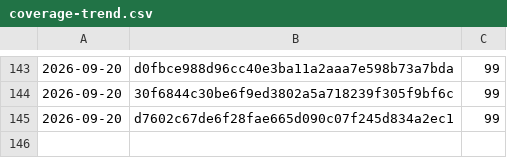
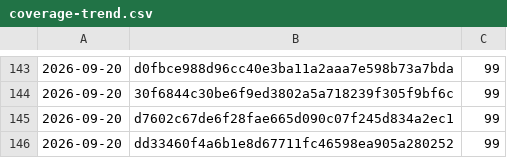
Before and after one commit to Danathar/atomic-image-builder, a CSV file: coverage-trend.csv, drawn as a sheet; only a part is shown, gaps mark what is left out; the diff names each change by its address in the sheet, - before the commit and + after, or states it on an @@ line.

```diff
--- a/coverage-trend.csv
+++ b/coverage-trend.csv
+row 146: 2026-09-20 | dd33460f4a6b1e8d67711fc46598ea905a280252 | 99
```
